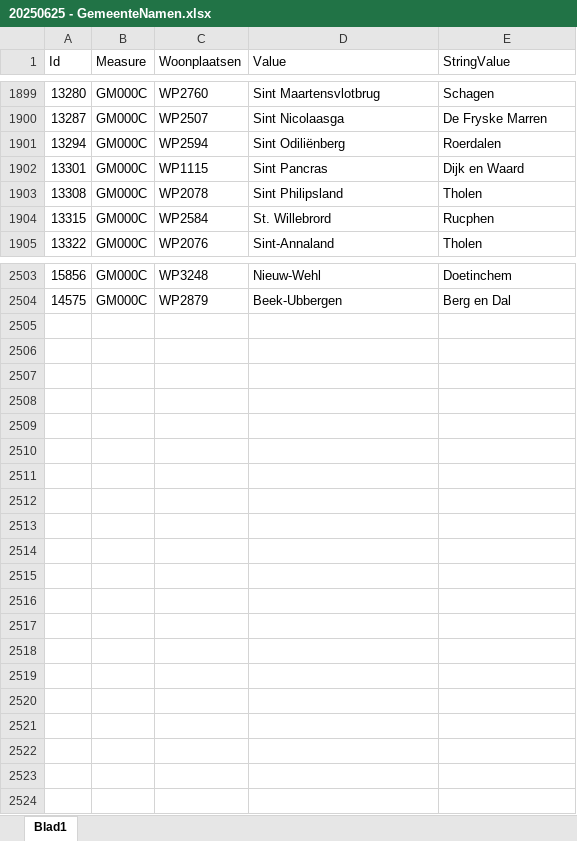
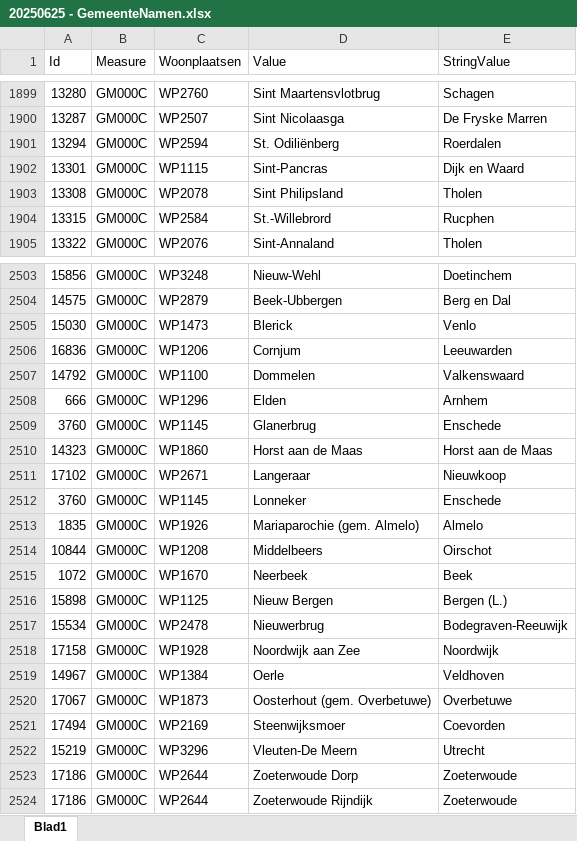
Before and after one commit to Simonwdb/WebscrapeZorgkaart, an Excel workbook: 20250625 - GemeenteNamen.xlsx, sheet Blad1, drawn as a sheet; only a part is shown, gaps mark what is left out; values as stored, in another font and other column widths than the file's, no borders; the diff covers the shown part only; the diff names each change by its address in the sheet, - before the commit and + after, or states it on an @@ line.

Commit message:
updated the excel files

```diff
--- a/20250625 - GemeenteNamen.xlsx (sheet Blad1)
+++ b/20250625 - GemeenteNamen.xlsx (sheet Blad1)
-D1901 (Value): Sint Odiliënberg
+D1901 (Value): St. Odiliënberg
-D1902 (Value): Sint Pancras
+D1902 (Value): Sint-Pancras
-D1904 (Value): St. Willebrord
+D1904 (Value): St.-Willebrord
+row 2505: 15030 | GM000C | WP1473 | Blerick | Venlo
+row 2506: 16836 | GM000C | WP1206 | Cornjum | Leeuwarden
+row 2507: 14792 | GM000C | WP1100 | Dommelen | Valkenswaard
+row 2508: 666 | GM000C | WP1296 | Elden | Arnhem
+row 2509: 3760 | GM000C | WP1145 | Glanerbrug | Enschede
+row 2510: 14323 | GM000C | WP1860 | Horst aan de Maas | Horst aan de Maas
+row 2511: 17102 | GM000C | WP2671 | Langeraar | Nieuwkoop
+row 2512: 3760 | GM000C | WP1145 | Lonneker | Enschede
+row 2513: 1835 | GM000C | WP1926 | Mariaparochie (gem. Almelo) | Almelo
+row 2514: 10844 | GM000C | WP1208 | Middelbeers | Oirschot
+row 2515: 1072 | GM000C | WP1670 | Neerbeek | Beek
+row 2516: 15898 | GM000C | WP1125 | Nieuw Bergen | Bergen (L.)
+row 2517: 15534 | GM000C | WP2478 | Nieuwerbrug | Bodegraven-Reeuwijk
+row 2518: 17158 | GM000C | WP1928 | Noordwijk aan Zee | Noordwijk
+row 2519: 14967 | GM000C | WP1384 | Oerle | Veldhoven
+row 2520: 17067 | GM000C | WP1873 | Oosterhout (gem. Overbetuwe) | Overbetuwe
+row 2521: 17494 | GM000C | WP2169 | Steenwijksmoer | Coevorden
+row 2522: 15219 | GM000C | WP3296 | Vleuten-De Meern | Utrecht
+row 2523: 17186 | GM000C | WP2644 | Zoeterwoude Dorp | Zoeterwoude
+row 2524: 17186 | GM000C | WP2644 | Zoeterwoude Rijndijk | Zoeterwoude
```
Also changed, not shown: 45 edited cells elsewhere in this sheet.
